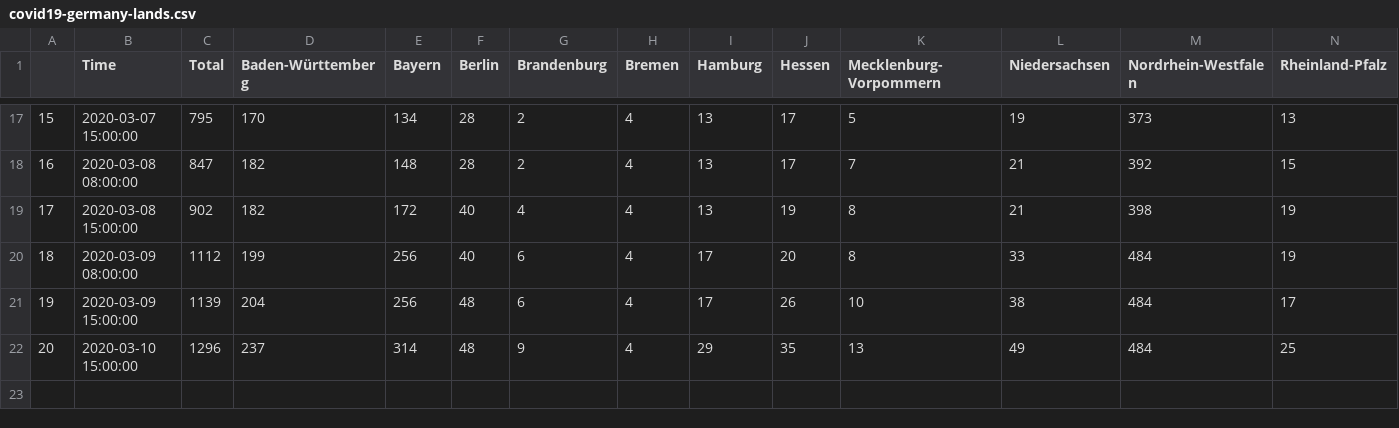
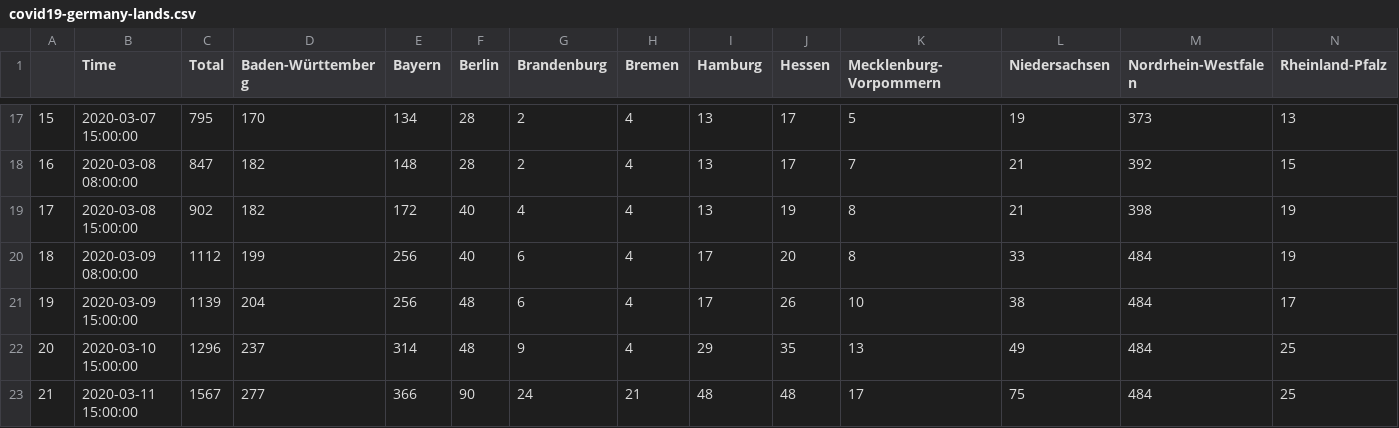
Before and after one commit to patryk-kubiczek/covid19, a CSV file: covid19-germany-lands.csv, drawn as a sheet; only a part is shown, gaps mark what is left out; rows hold the shown columns only; the diff names each change by its address in the sheet, - before the commit and + after, or states it on an @@ line.

```diff
--- a/covid19-germany-lands.csv
+++ b/covid19-germany-lands.csv
+row 23: 21 | 2020-03-11 15:00:00 | 1567 | 277 | 366 | 90 | 24 | 21 | 48 | 48 | 17 | 75 | 484 | 25
```
Also changed, not shown: 3 other files.
